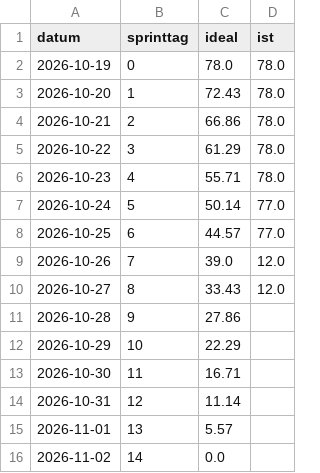
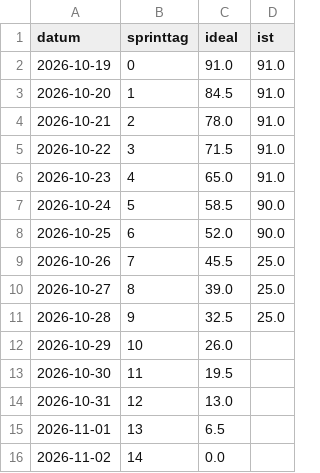
Before and after one commit to Cyber-Defenders-4/Cyber-Defenders, a CSV file: docs/burndown/burndown.csv, drawn as a sheet.

Commit message:
Burndown aktualisiert

```diff
--- a/docs/burndown/burndown.csv
+++ b/docs/burndown/burndown.csv
@@ -1,16 +1,16 @@
 datum,sprinttag,ideal,ist
-2026-10-19,0,78.0,78.0
-2026-10-20,1,72.43,78.0
-2026-10-21,2,66.86,78.0
-2026-10-22,3,61.29,78.0
-2026-10-23,4,55.71,78.0
-2026-10-24,5,50.14,77.0
-2026-10-25,6,44.57,77.0
-2026-10-26,7,39.0,12.0
-2026-10-27,8,33.43,12.0
-2026-10-28,9,27.86,
-2026-10-29,10,22.29,
-2026-10-30,11,16.71,
-2026-10-31,12,11.14,
-2026-11-01,13,5.57,
+2026-10-19,0,91.0,91.0
+2026-10-20,1,84.5,91.0
+2026-10-21,2,78.0,91.0
+2026-10-22,3,71.5,91.0
+2026-10-23,4,65.0,91.0
+2026-10-24,5,58.5,90.0
+2026-10-25,6,52.0,90.0
+2026-10-26,7,45.5,25.0
+2026-10-27,8,39.0,25.0
+2026-10-28,9,32.5,25.0
+2026-10-29,10,26.0,
+2026-10-30,11,19.5,
+2026-10-31,12,13.0,
+2026-11-01,13,6.5,
 2026-11-02,14,0.0,
```
Also changed, not shown: 1 other file.
